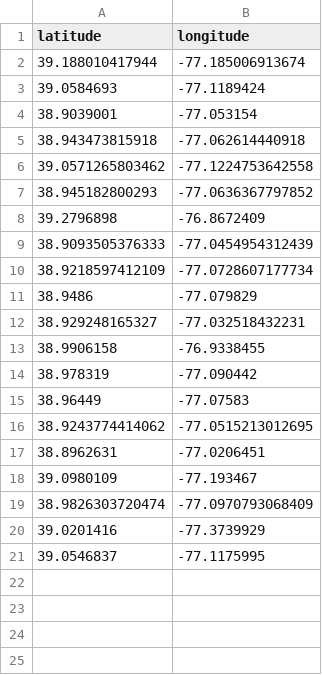
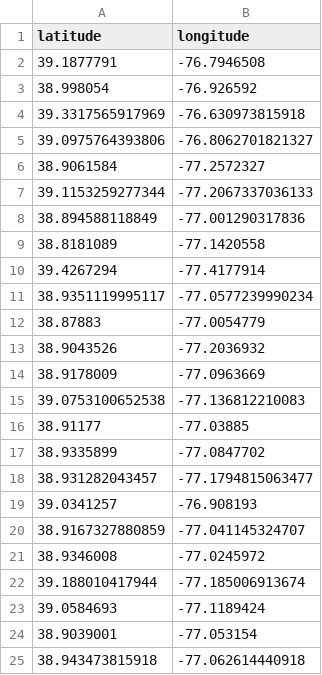
Before and after one commit to diegollarrull/EDAV_project_3, a CSV file: yelp api/yelp.csv, drawn as a sheet; only a part is shown; the shorter side is filled out with more unchanged rows; the diff names each change by its address in the sheet, - before the commit and + after, or states it on an @@ line.

Commit message:
dataaset now returns 40 values

```diff
--- a/yelp api/yelp.csv
+++ b/yelp api/yelp.csv
+row 2: 39.1877791 | -76.7946508
+row 3: 38.998054 | -76.926592
+row 4: 39.3317565917969 | -76.630973815918
+row 5: 39.0975764393806 | -76.8062701821327
+row 6: 38.9061584 | -77.2572327
+row 7: 39.1153259277344 | -77.2067337036133
+row 8: 38.894588118849 | -77.001290317836
+row 9: 38.8181089 | -77.1420558
+row 10: 39.4267294 | -77.4177914
+row 11: 38.9351119995117 | -77.0577239990234
+row 12: 38.87883 | -77.0054779
+row 13: 38.9043526 | -77.2036932
+row 14: 38.9178009 | -77.0963669
+row 15: 39.0753100652538 | -77.136812210083
+row 16: 38.91177 | -77.03885
+row 17: 38.9335899 | -77.0847702
+row 18: 38.931282043457 | -77.1794815063477
+row 19: 39.0341257 | -76.908193
+row 20: 38.9167327880859 | -77.041145324707
+row 21: 38.9346008 | -77.0245972
```
Also changed, not shown: 1 other file.
